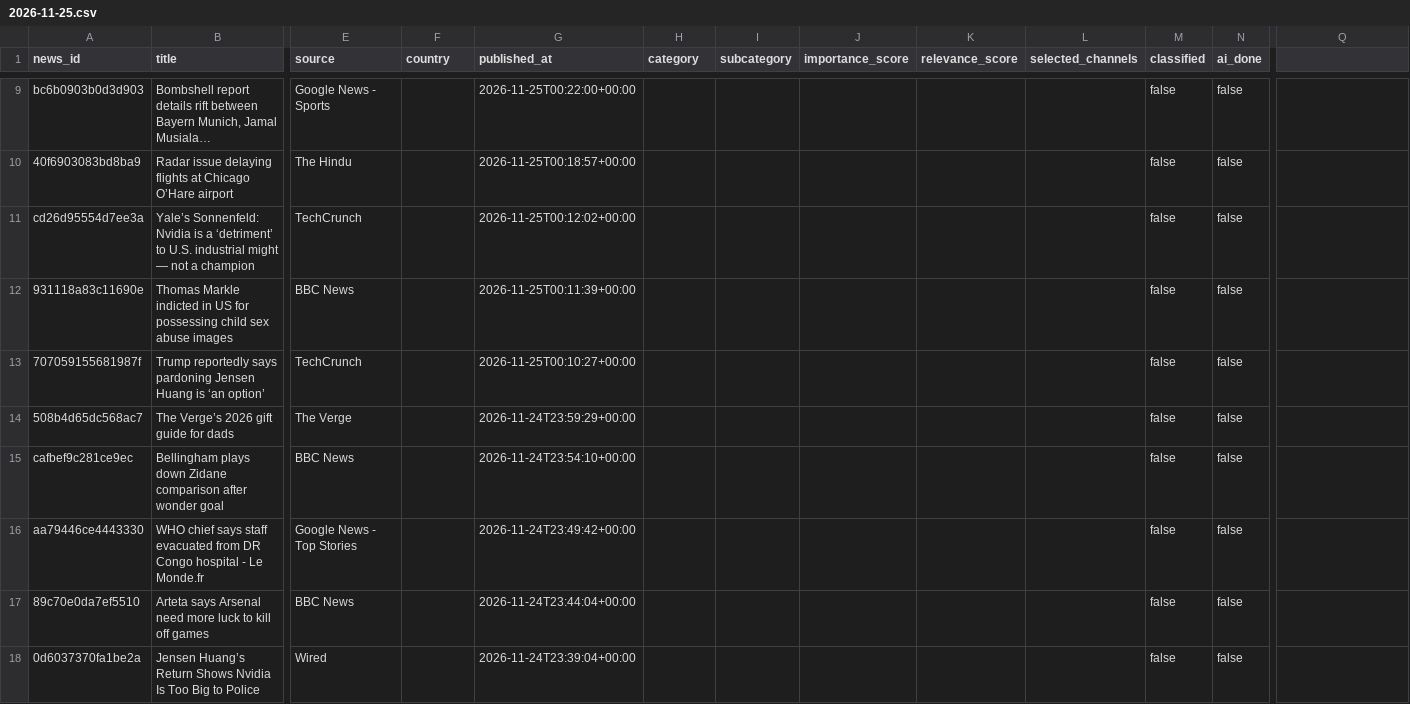
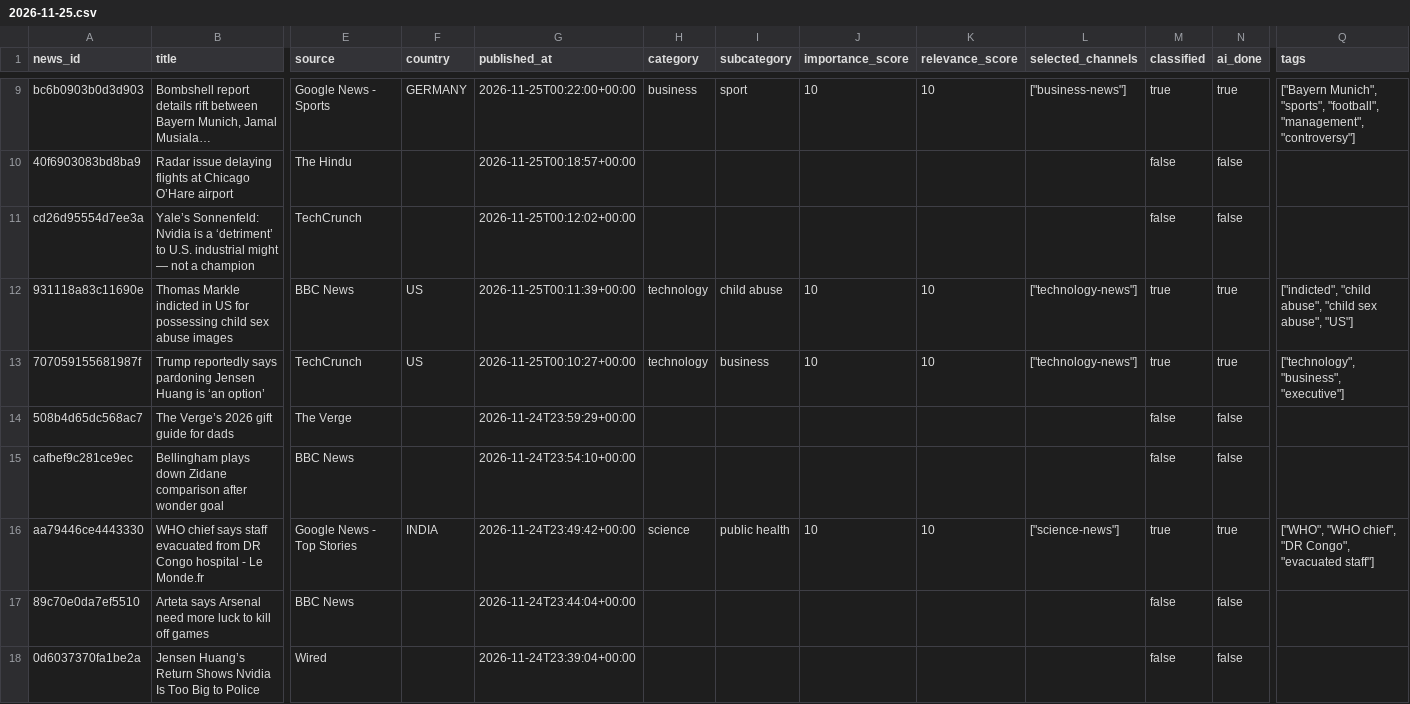
Before and after one commit to ansarisamaddev-byte/AI-News-Publisher, a CSV file: data/news/2026-11-25.csv, drawn as a sheet; only a part is shown, gaps mark what is left out; long unchanged cells end in …; the diff covers the shown part only; the diff names each change by its address in the sheet, - before the commit and + after, or states it on an @@ line.

```diff
--- a/data/news/2026-11-25.csv
+++ b/data/news/2026-11-25.csv
-Q1: (empty)
+Q1: tags
-F9 (country): (empty)
+F9 (country): GERMANY
-H9 (category): (empty)
+H9 (category): business
-I9 (subcategory): (empty)
+I9 (subcategory): sport
-J9 (importance_score): (empty)
+J9 (importance_score): 10
-K9 (relevance_score): (empty)
+K9 (relevance_score): 10
-L9 (selected_channels): (empty)
+L9 (selected_channels): ["business-news"]
-M9 (classified): false
+M9 (classified): true
-N9 (ai_done): false
+N9 (ai_done): true
-Q9 (tags): (empty)
+Q9 (tags): ["Bayern Munich", "sports", "football", "management", "controversy"]
-F12:F13 (country): (empty)
+F12:F13 (country): US
-H12:H13 (category): (empty)
+H12:H13 (category): technology
-I12 (subcategory): (empty)
+I12 (subcategory): child abuse
-J12:J13 (importance_score): (empty)
+J12:J13 (importance_score): 10
-K12:K13 (relevance_score): (empty)
+K12:K13 (relevance_score): 10
-L12:L13 (selected_channels): (empty)
+L12:L13 (selected_channels): ["technology-news"]
-M12:M13 (classified): false
+M12:M13 (classified): true
-N12:N13 (ai_done): false
+N12:N13 (ai_done): true
-Q12 (tags): (empty)
+Q12 (tags): ["indicted", "child abuse", "child sex abuse", "US"]
-I13 (subcategory): (empty)
+I13 (subcategory): business
-Q13 (tags): (empty)
+Q13 (tags): ["technology", "business", "executive"]
-F16 (country): (empty)
+F16 (country): INDIA
-H16 (category): (empty)
+H16 (category): science
-I16 (subcategory): (empty)
+I16 (subcategory): public health
-J16 (importance_score): (empty)
+J16 (importance_score): 10
-K16 (relevance_score): (empty)
+K16 (relevance_score): 10
-L16 (selected_channels): (empty)
+L16 (selected_channels): ["science-news"]
-M16 (classified): false
+M16 (classified): true
-N16 (ai_done): false
+N16 (ai_done): true
-Q16 (tags): (empty)
+Q16 (tags): ["WHO", "WHO chief", "DR Congo", "evacuated staff"]
```
Also changed, not shown: 54 edited cells elsewhere in this file, 10 other files.
